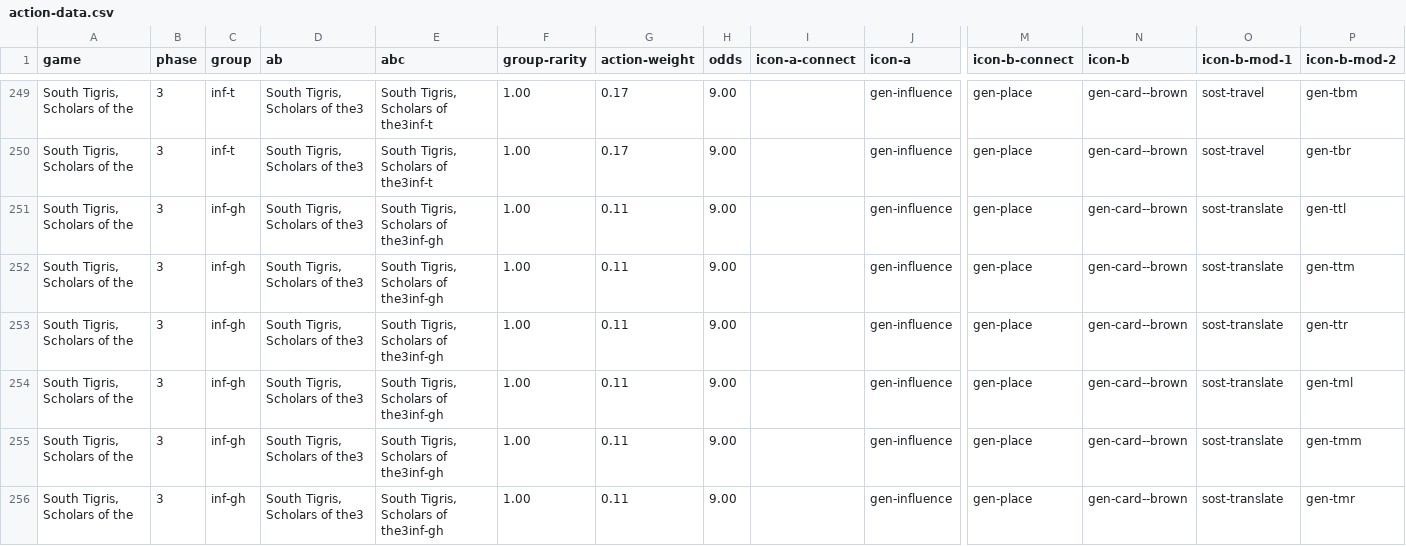
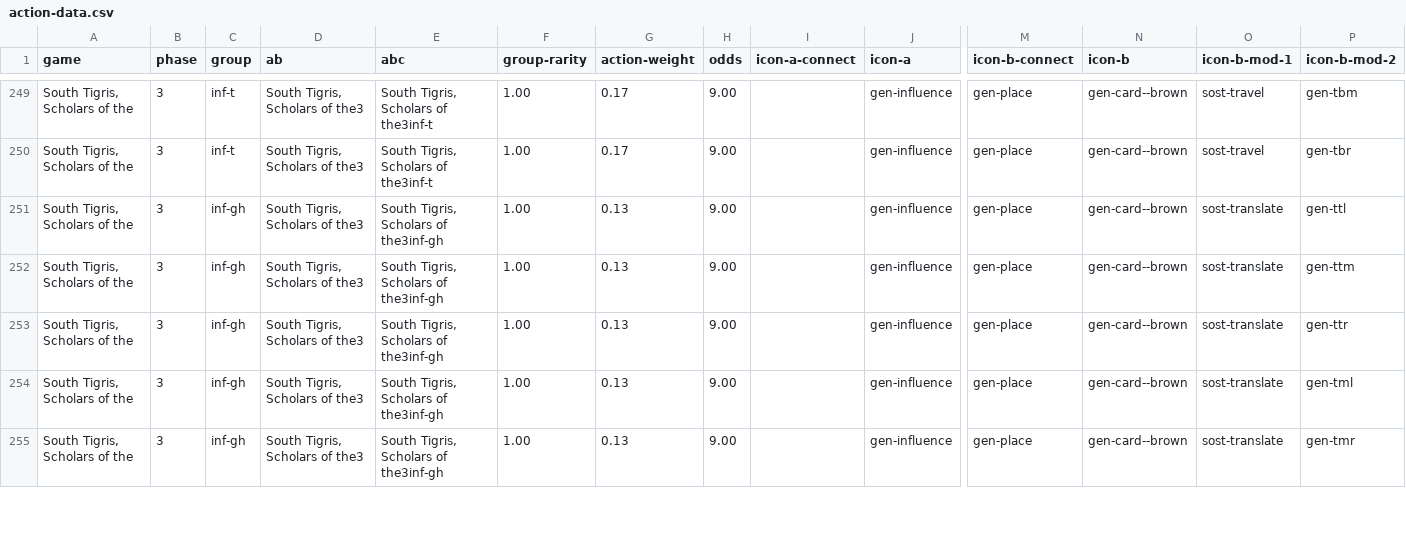
Before and after one commit to JHunter101/garphill-games-assistant, a CSV file: res/action-data.csv, drawn as a sheet; only a part is shown, gaps mark what is left out; removed rows and columns are numbered as before the commit, all else as after; rows hold the shown columns only; the diff covers the shown part only; the diff names each change by its address in the sheet, - before the commit and + after, or states it on an @@ line.

```diff
--- a/res/action-data.csv
+++ b/res/action-data.csv
-G251:G254 (action-weight): 0.11
+G251:G254 (action-weight): 0.13
-row 255: South Tigris, Scholars of the | 3 | inf-gh | South Tigris, Scholars of the3 | South Tigris, Scholars of the3inf-gh | 1.00 | 0.11 | 9.00 |  | gen-influence | gen-place | gen-card--brown | sost-translate | gen-tmm
-G255 (action-weight): 0.11
+G255 (action-weight): 0.13
```
Also changed, not shown: 180 edited cells elsewhere in this file, res/icon-data.csv, 22 other files.
